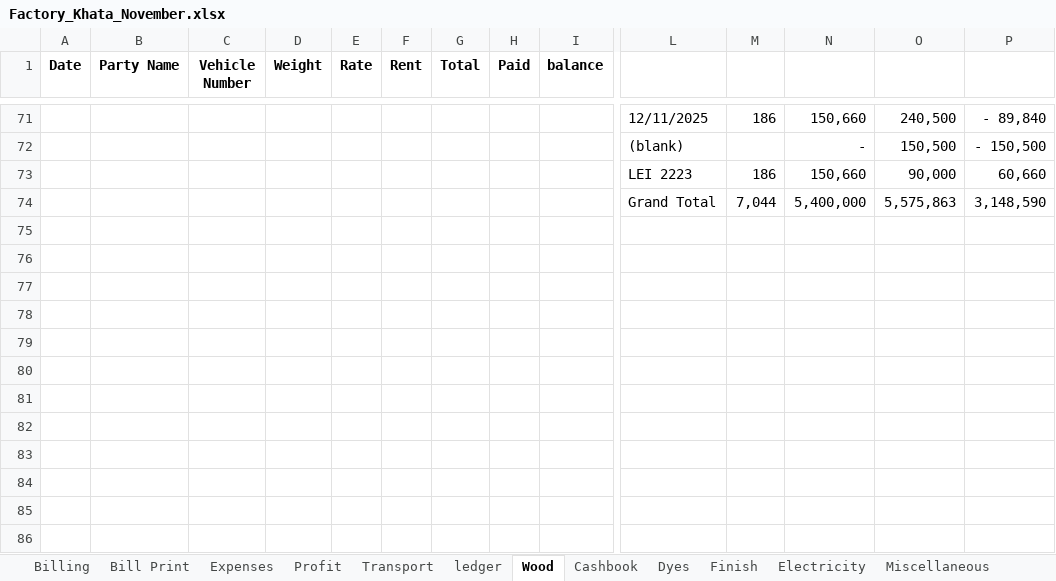
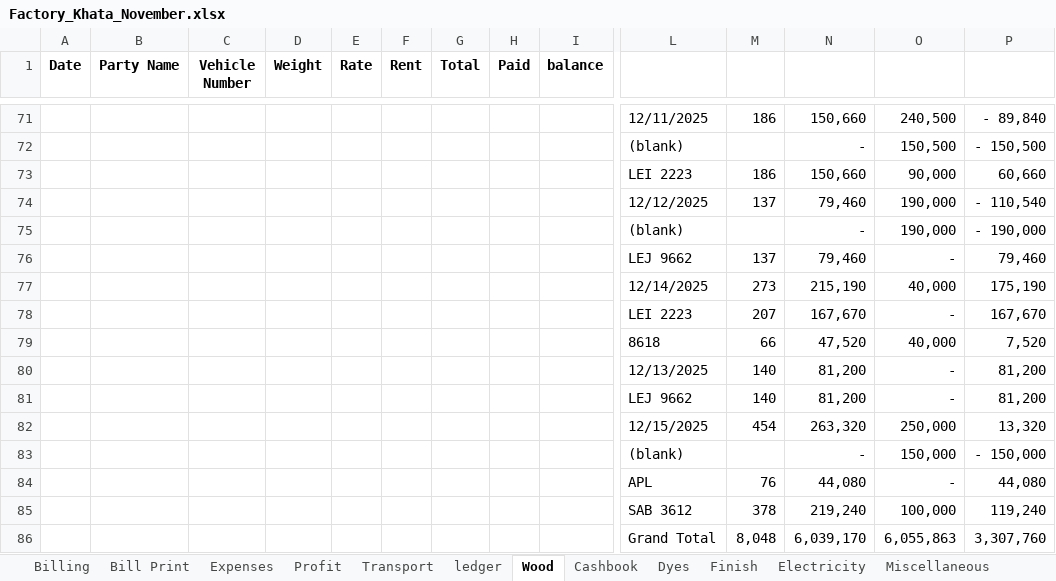
Before and after one commit to omerrazzaq4/AlHamd_Nov, an Excel workbook: Factory_Khata_November.xlsx, sheet Wood, drawn as a sheet; only a part is shown, gaps mark what is left out; values as stored, in another font and other column widths than the file's, no borders; charts and pictures and table styles not drawn; removed rows and columns are numbered as before the commit, all else as after; rows hold the shown columns only; the diff names each change by its address in the sheet, - before the commit and + after, or states it on an @@ line.

Commit message:
Add files via upload

```diff
--- a/Factory_Khata_November.xlsx (sheet Wood)
+++ b/Factory_Khata_November.xlsx (sheet Wood)
-row 74:  |  |  |  |  |  |  |  |  | Grand Total | 7,044 | 5,400,000 | 5,575,863 | 3,148,590
+row 74:  |  |  |  |  |  |  |  |  | 12/12/2025 | 137 | 79,460 | 190,000 | - 110,540
+row 75:  |  |  |  |  |  |  |  |  | (blank) |  | - | 190,000 | - 190,000
+row 76:  |  |  |  |  |  |  |  |  | LEJ 9662 | 137 | 79,460 | - | 79,460
+row 77:  |  |  |  |  |  |  |  |  | 12/14/2025 | 273 | 215,190 | 40,000 | 175,190
+row 78:  |  |  |  |  |  |  |  |  | LEI 2223 | 207 | 167,670 | - | 167,670
+row 79:  |  |  |  |  |  |  |  |  | 8618 | 66 | 47,520 | 40,000 | 7,520
+row 80:  |  |  |  |  |  |  |  |  | 12/13/2025 | 140 | 81,200 | - | 81,200
+row 81:  |  |  |  |  |  |  |  |  | LEJ 9662 | 140 | 81,200 | - | 81,200
+row 82:  |  |  |  |  |  |  |  |  | 12/15/2025 | 454 | 263,320 | 250,000 | 13,320
+row 83:  |  |  |  |  |  |  |  |  | (blank) |  | - | 150,000 | - 150,000
+row 84:  |  |  |  |  |  |  |  |  | APL | 76 | 44,080 | - | 44,080
+row 85:  |  |  |  |  |  |  |  |  | SAB 3612 | 378 | 219,240 | 100,000 | 119,240
+row 86:  |  |  |  |  |  |  |  |  | Grand Total | 8,048 | 6,039,170 | 6,055,863 | 3,307,760
```
Also changed, not shown: sheet ledger, sheet Cashbook, sheet Billing, sheet Profit, sheet Bill Print, sheet Balance, charts or pictures.
